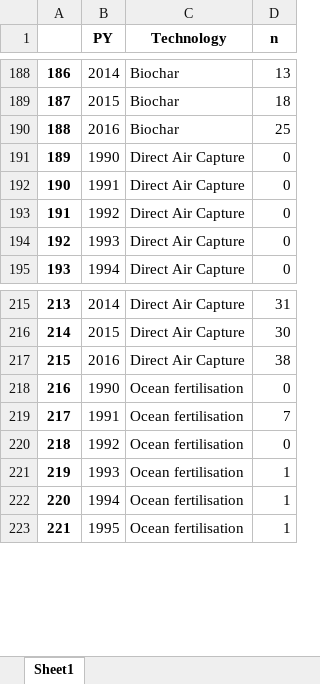
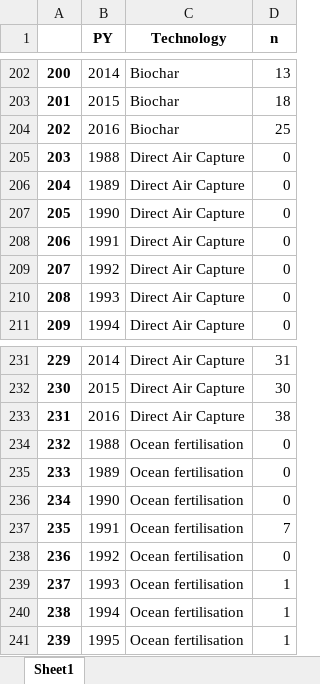
Before and after one commit to mcc-apsis/NETs-review, an Excel workbook: tables/tech_year_totals.xlsx, sheet Sheet1, drawn as a sheet; only a part is shown, gaps mark what is left out; values as stored, in another font and other column widths than the file's, no borders; the diff covers the shown part only; the diff names each change by its address in the sheet, - before the commit and + after, or states it on an @@ line.

```diff
--- a/tables/tech_year_totals.xlsx (sheet Sheet1)
+++ b/tables/tech_year_totals.xlsx (sheet Sheet1)
@@ column A renumbered between rows 33 and 262 @@
+row 205: 203 | 1988 | Direct Air Capture | 0
+row 206: 204 | 1989 | Direct Air Capture | 0
+row 234: 232 | 1988 | Ocean fertilisation | 0
+row 235: 233 | 1989 | Ocean fertilisation | 0
```
Also changed, not shown: 14 added rows, 27 removed rows, 27 moved rows and 2 edited cells elsewhere in this sheet, tables/tech_totals.xlsx, 4 other files.
